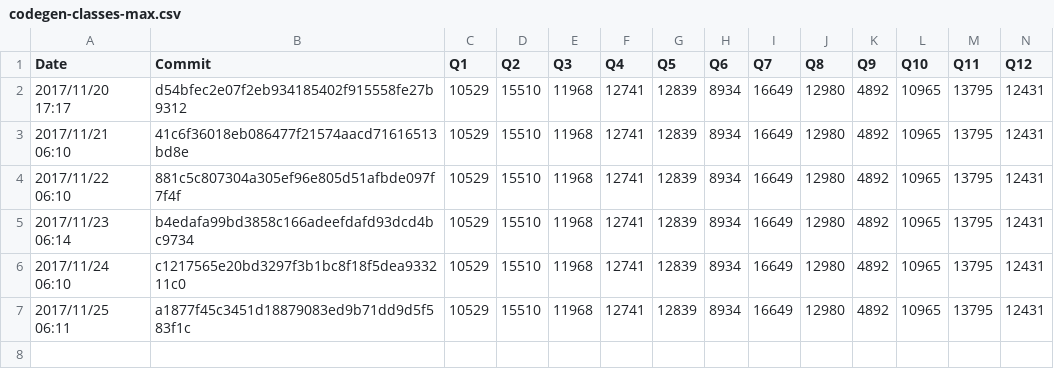
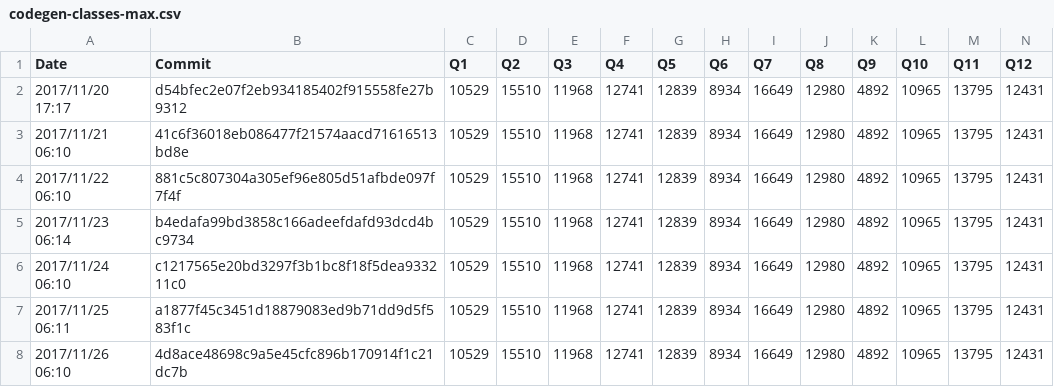
Before and after one commit to maropu/spark-tpcds-datagen, a CSV file: reports/metrics/codegen-classes-max.csv, drawn as a sheet; only a part is shown; rows hold the shown columns only; the diff names each change by its address in the sheet, - before the commit and + after, or states it on an @@ line.

```diff
--- a/reports/metrics/codegen-classes-max.csv
+++ b/reports/metrics/codegen-classes-max.csv
+row 8: 2017/11/26 06:10 | 4d8ace48698c9a5e45cfc896b170914f1c21dc7b | 10529 | 15510 | 11968 | 12741 | 12839 | 8934 | 16649 | 12980 | 4892 | 10965 | 13795 | 12431
```
Also changed, not shown: reports/metrics/codegen-classes-avg.csv, reports/metrics/codegen-methods-avg.csv, 3 other files.
